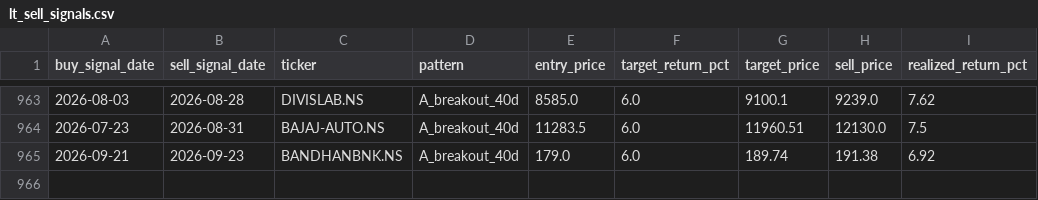
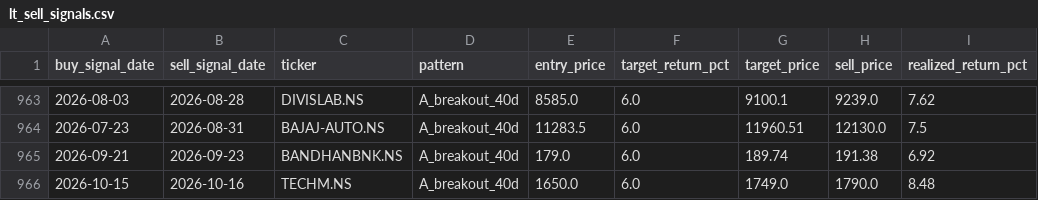
Before and after one commit to SarbariRoy/stock-operator, a CSV file: stock_triggers/data/lt_sell_signals.csv, drawn as a sheet; only a part is shown, gaps mark what is left out.

```diff
--- a/stock_triggers/data/lt_sell_signals.csv
+++ b/stock_triggers/data/lt_sell_signals.csv
@@ -965 +965,2 @@ buy_signal_date,sell_signal_date,ticker,pattern,entry_price,target_return_pct,ta
 2026-09-21,2026-09-23,BANDHANBNK.NS,A_breakout_40d,179.0,6.0,189.74,191.38,6.92
+2026-10-15,2026-10-16,TECHM.NS,A_breakout_40d,1650.0,6.0,1749.0,1790.0,8.48
```
Also changed, not shown: stock_triggers/data/lt_signals_pattern_a.csv, stock_triggers/data/universe_signal_scores.csv, 6 other files.
